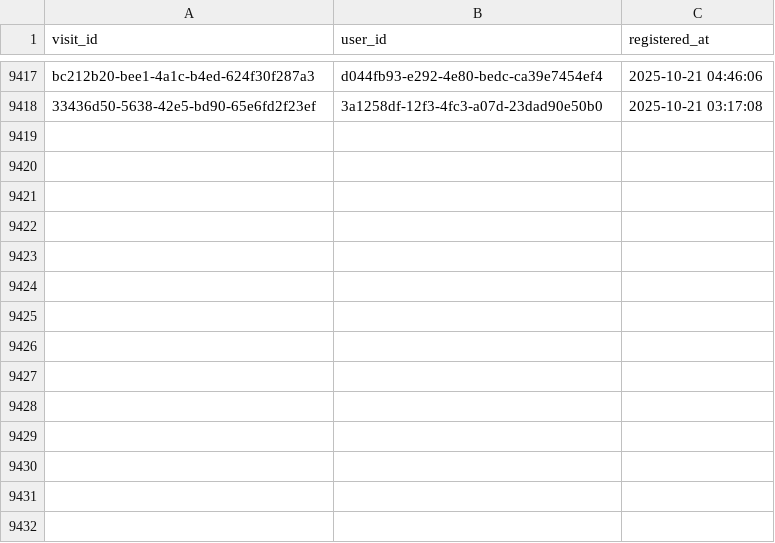
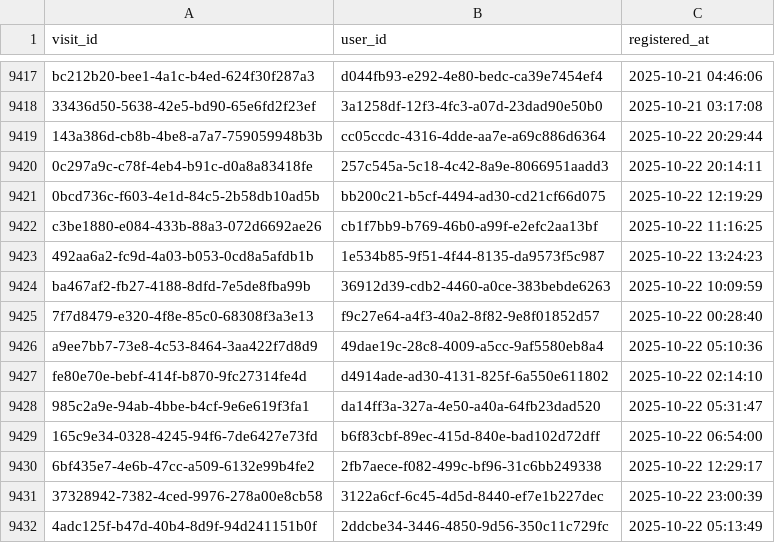
Before and after one commit to ae-wizard/ae-sample-project, a CSV file: models/registrations.csv, drawn as a sheet; only a part is shown, gaps mark what is left out; the diff names each change by its address in the sheet, - before the commit and + after, or states it on an @@ line.

Commit message:
Append 9431 new records to registrations.csv

```diff
--- a/models/registrations.csv
+++ b/models/registrations.csv
+row 9419: 143a386d-cb8b-4be8-a7a7-759059948b3b | cc05ccdc-4316-4dde-aa7e-a69c886d6364 | 2025-10-22 20:29:44
+row 9420: 0c297a9c-c78f-4eb4-b91c-d0a8a83418fe | 257c545a-5c18-4c42-8a9e-8066951aadd3 | 2025-10-22 20:14:11
+row 9421: 0bcd736c-f603-4e1d-84c5-2b58db10ad5b | bb200c21-b5cf-4494-ad30-cd21cf66d075 | 2025-10-22 12:19:29
+row 9422: c3be1880-e084-433b-88a3-072d6692ae26 | cb1f7bb9-b769-46b0-a99f-e2efc2aa13bf | 2025-10-22 11:16:25
+row 9423: 492aa6a2-fc9d-4a03-b053-0cd8a5afdb1b | 1e534b85-9f51-4f44-8135-da9573f5c987 | 2025-10-22 13:24:23
+row 9424: ba467af2-fb27-4188-8dfd-7e5de8fba99b | 36912d39-cdb2-4460-a0ce-383bebde6263 | 2025-10-22 10:09:59
+row 9425: 7f7d8479-e320-4f8e-85c0-68308f3a3e13 | f9c27e64-a4f3-40a2-8f82-9e8f01852d57 | 2025-10-22 00:28:40
+row 9426: a9ee7bb7-73e8-4c53-8464-3aa422f7d8d9 | 49dae19c-28c8-4009-a5cc-9af5580eb8a4 | 2025-10-22 05:10:36
+row 9427: fe80e70e-bebf-414f-b870-9fc27314fe4d | d4914ade-ad30-4131-825f-6a550e611802 | 2025-10-22 02:14:10
+row 9428: 985c2a9e-94ab-4bbe-b4cf-9e6e619f3fa1 | da14ff3a-327a-4e50-a40a-64fb23dad520 | 2025-10-22 05:31:47
+row 9429: 165c9e34-0328-4245-94f6-7de6427e73fd | b6f83cbf-89ec-415d-840e-bad102d72dff | 2025-10-22 06:54:00
+row 9430: 6bf435e7-4e6b-47cc-a509-6132e99b4fe2 | 2fb7aece-f082-499c-bf96-31c6bb249338 | 2025-10-22 12:29:17
+row 9431: 37328942-7382-4ced-9976-278a00e8cb58 | 3122a6cf-6c45-4d5d-8440-ef7e1b227dec | 2025-10-22 23:00:39
+row 9432: 4adc125f-b47d-40b4-8d9f-94d241151b0f | 2ddcbe34-3446-4850-9d56-350c11c729fc | 2025-10-22 05:13:49
```
